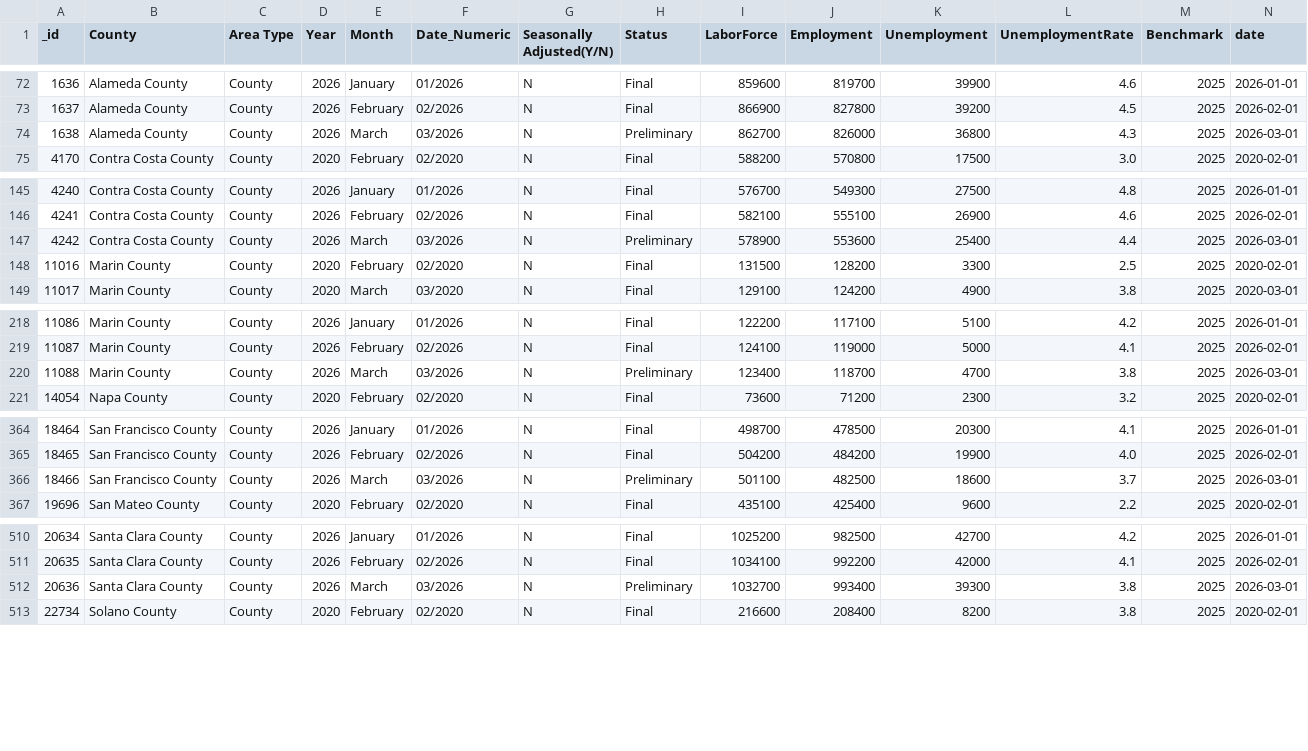
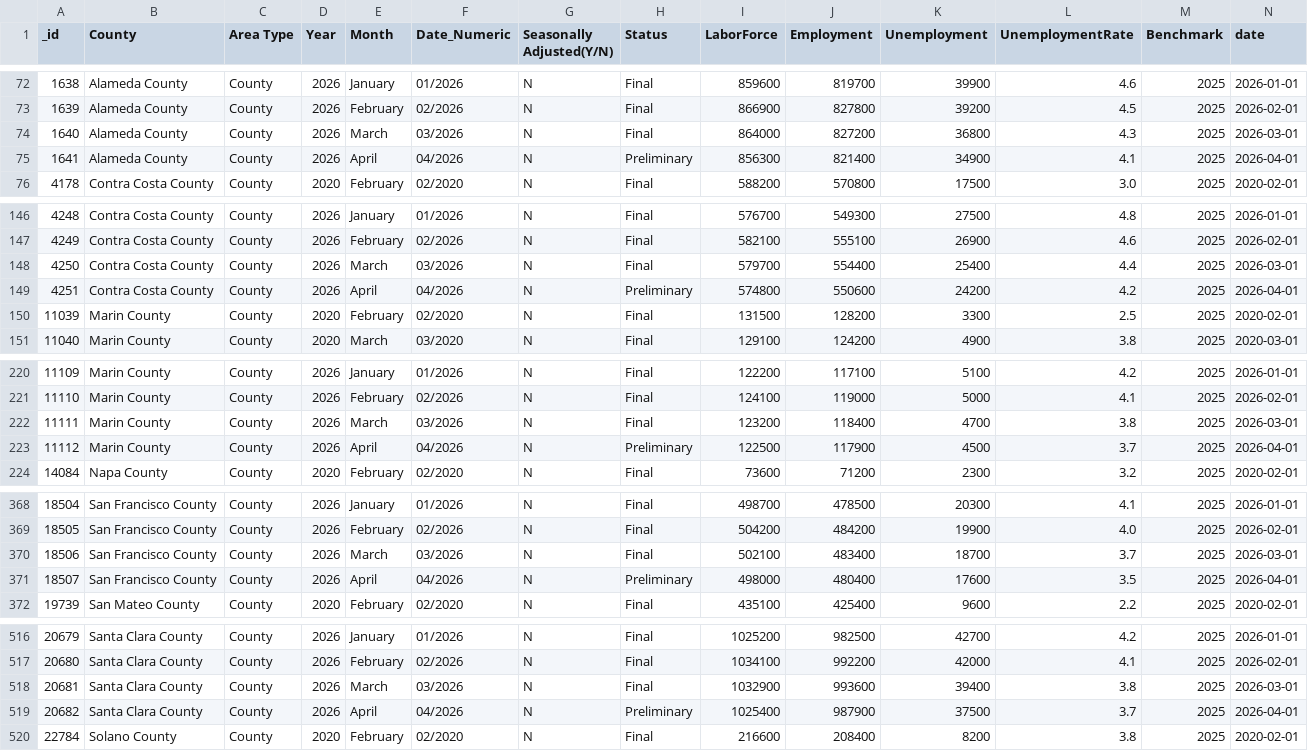
Before and after one commit to mjwalther/BACEI_Dashboard, a CSV file: docs/data_build/csv/LAUS_Bay_Area.csv, drawn as a sheet; only a part is shown, gaps mark what is left out; addresses are those after the commit; the diff covers the shown part only; the diff names each change by its address in the sheet, - before the commit and + after, or states it on an @@ line.

```diff
--- a/docs/data_build/csv/LAUS_Bay_Area.csv
+++ b/docs/data_build/csv/LAUS_Bay_Area.csv
@@ column A (_id) renumbered between rows 2 and 666 @@
-H74 (Status): Preliminary
+H74 (Status): Final
-I74 (LaborForce): 862700
+I74 (LaborForce): 864000
-J74 (Employment): 826000
+J74 (Employment): 827200
+row 75: 1641 | Alameda County | County | 2026 | April | 04/2026 | N | Preliminary | 856300 | 821400 | 34900 | 4.1 | 2025 | 2026-04-01
-H148 (Status): Preliminary
+H148 (Status): Final
-I148 (LaborForce): 578900
+I148 (LaborForce): 579700
-J148 (Employment): 553600
+J148 (Employment): 554400
+row 149: 4251 | Contra Costa County | County | 2026 | April | 04/2026 | N | Preliminary | 574800 | 550600 | 24200 | 4.2 | 2025 | 2026-04-01
-H222 (Status): Preliminary
+H222 (Status): Final
-I222 (LaborForce): 123400
+I222 (LaborForce): 123200
-J222 (Employment): 118700
+J222 (Employment): 118400
+row 223: 11112 | Marin County | County | 2026 | April | 04/2026 | N | Preliminary | 122500 | 117900 | 4500 | 3.7 | 2025 | 2026-04-01
-H370 (Status): Preliminary
+H370 (Status): Final
-I370 (LaborForce): 501100
+I370 (LaborForce): 502100
-J370 (Employment): 482500
+J370 (Employment): 483400
-K370 (Unemployment): 18600
+K370 (Unemployment): 18700
+row 371: 18507 | San Francisco County | County | 2026 | April | 04/2026 | N | Preliminary | 498000 | 480400 | 17600 | 3.5 | 2025 | 2026-04-01
-H518 (Status): Preliminary
+H518 (Status): Final
-I518 (LaborForce): 1032700
+I518 (LaborForce): 1032900
-J518 (Employment): 993400
+J518 (Employment): 993600
-K518 (Unemployment): 39300
+K518 (Unemployment): 39400
+row 519: 20682 | Santa Clara County | County | 2026 | April | 04/2026 | N | Preliminary | 1025400 | 987900 | 37500 | 3.7 | 2025 | 2026-04-01
```
Also changed, not shown: 4 added rows and 7 edited cells elsewhere in this file, docs/data_build/csv/bay_area_payroll.csv, docs/data_build/csv/industry_job_recovery.csv, 13 other files.
